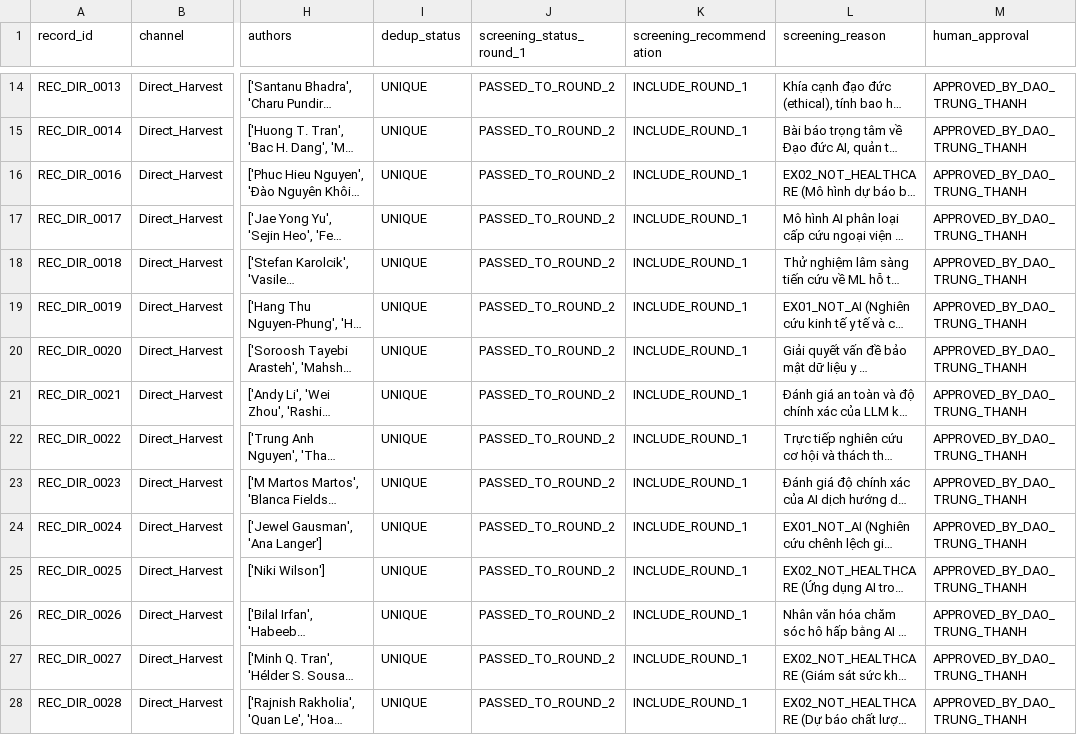
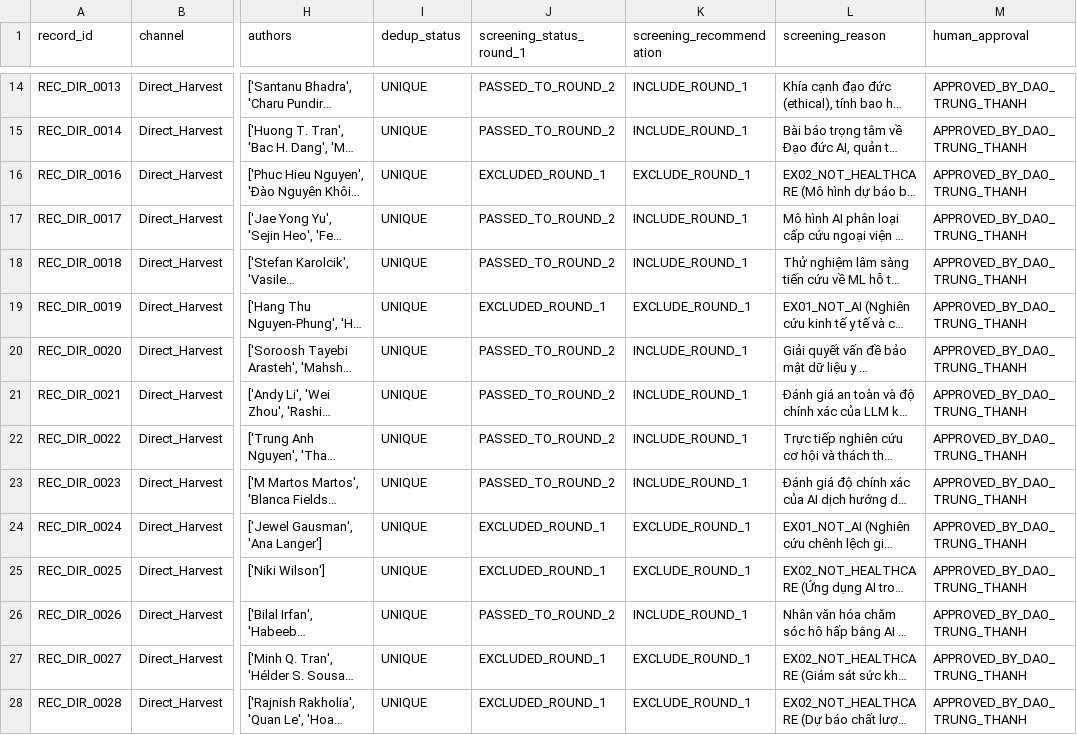
Before and after one commit to thanh-abaii/ai-ethics-healthcare-vietnam, a CSV file: artifacts/official-search-run-2026-07-31/official-screening-workspace-round-1.csv, drawn as a sheet; only a part is shown, gaps mark what is left out; long unchanged cells end in …; the diff covers the shown part only; the diff names each change by its address in the sheet, - before the commit and + after, or states it on an @@ line.

Commit message:
fix(screening): align EXCLUDE status and recommendation logic for all evaluated records

```diff
--- a/artifacts/official-search-run-2026-07-31/official-screening-workspace-round-1.csv
+++ b/artifacts/official-search-run-2026-07-31/official-screening-workspace-round-1.csv
-J16 (screening_status_round_1): PASSED_TO_ROUND_2
+J16 (screening_status_round_1): EXCLUDED_ROUND_1
-K16 (screening_recommendation): INCLUDE_ROUND_1
+K16 (screening_recommendation): EXCLUDE_ROUND_1
-J19 (screening_status_round_1): PASSED_TO_ROUND_2
+J19 (screening_status_round_1): EXCLUDED_ROUND_1
-K19 (screening_recommendation): INCLUDE_ROUND_1
+K19 (screening_recommendation): EXCLUDE_ROUND_1
-J24:J25 (screening_status_round_1): PASSED_TO_ROUND_2
+J24:J25 (screening_status_round_1): EXCLUDED_ROUND_1
-K24:K25 (screening_recommendation): INCLUDE_ROUND_1
+K24:K25 (screening_recommendation): EXCLUDE_ROUND_1
-J27:J28 (screening_status_round_1): PASSED_TO_ROUND_2
+J27:J28 (screening_status_round_1): EXCLUDED_ROUND_1
-K27:K28 (screening_recommendation): INCLUDE_ROUND_1
+K27:K28 (screening_recommendation): EXCLUDE_ROUND_1
```
Also changed, not shown: 18 edited cells elsewhere in this file, 1 other file.
